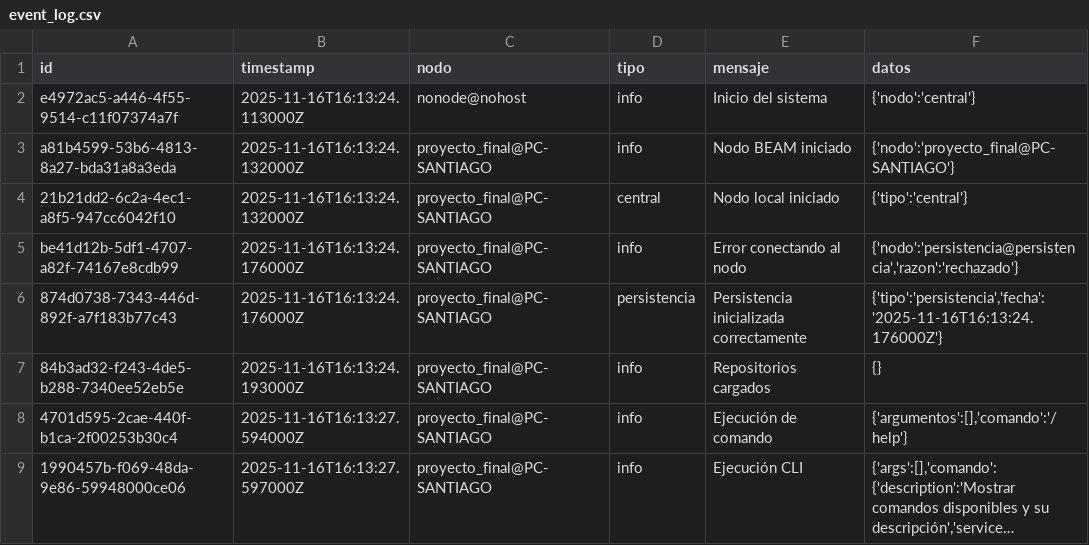
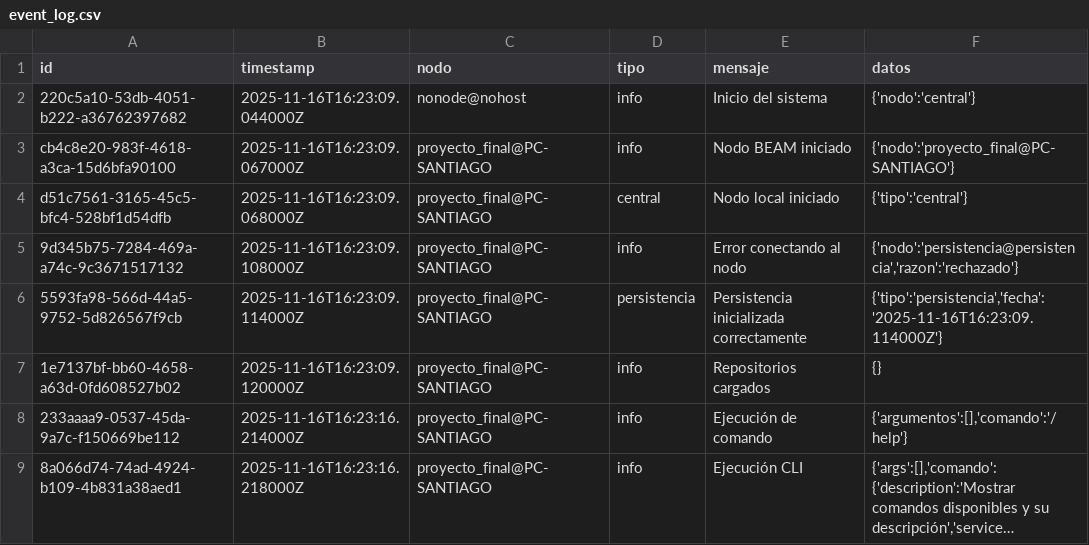
Before and after one commit to SntOp7/Proyecto_final_Prg3, a CSV file: logs/event_log.csv, drawn as a sheet; long unchanged cells end in …; the diff names each change by its address in the sheet, - before the commit and + after, or states it on an @@ line.

```diff
--- a/logs/event_log.csv
+++ b/logs/event_log.csv
-A2 (id): e4972ac5-a446-4f55-9514-c11f07374a7f
+A2 (id): 220c5a10-53db-4051-b222-a36762397682
-B2 (timestamp): 2025-11-16T16:13:24.113000Z
+B2 (timestamp): 2025-11-16T16:23:09.044000Z
-A3 (id): a81b4599-53b6-4813-8a27-bda31a8a3eda
+A3 (id): cb4c8e20-983f-4618-a3ca-15d6bfa90100
-B3 (timestamp): 2025-11-16T16:13:24.132000Z
+B3 (timestamp): 2025-11-16T16:23:09.067000Z
-A4 (id): 21b21dd2-6c2a-4ec1-a8f5-947cc6042f10
+A4 (id): d51c7561-3165-45c5-bfc4-528bf1d54dfb
-B4 (timestamp): 2025-11-16T16:13:24.132000Z
+B4 (timestamp): 2025-11-16T16:23:09.068000Z
-A5 (id): be41d12b-5df1-4707-a82f-74167e8cdb99
+A5 (id): 9d345b75-7284-469a-a74c-9c3671517132
-B5 (timestamp): 2025-11-16T16:13:24.176000Z
+B5 (timestamp): 2025-11-16T16:23:09.108000Z
-A6 (id): 874d0738-7343-446d-892f-a7f183b77c43
+A6 (id): 5593fa98-566d-44a5-9752-5d826567f9cb
-B6 (timestamp): 2025-11-16T16:13:24.176000Z
+B6 (timestamp): 2025-11-16T16:23:09.114000Z
-F6 (datos): {'tipo':'persistencia','fecha':'2025-11-16T16:13:24.176000Z'}
+F6 (datos): {'tipo':'persistencia','fecha':'2025-11-16T16:23:09.114000Z'}
-A7 (id): 84b3ad32-f243-4de5-b288-7340ee52eb5e
+A7 (id): 1e7137bf-bb60-4658-a63d-0fd608527b02
-B7 (timestamp): 2025-11-16T16:13:24.193000Z
+B7 (timestamp): 2025-11-16T16:23:09.120000Z
-A8 (id): 4701d595-2cae-440f-b1ca-2f00253b30c4
+A8 (id): 233aaaa9-0537-45da-9a7c-f150669be112
-B8 (timestamp): 2025-11-16T16:13:27.594000Z
+B8 (timestamp): 2025-11-16T16:23:16.214000Z
-A9 (id): 1990457b-f069-48da-9e86-59948000ce06
+A9 (id): 8a066d74-74ad-4924-b109-4b831a38aed1
-B9 (timestamp): 2025-11-16T16:13:27.597000Z
+B9 (timestamp): 2025-11-16T16:23:16.218000Z
```
Also changed, not shown: 3 other files.
